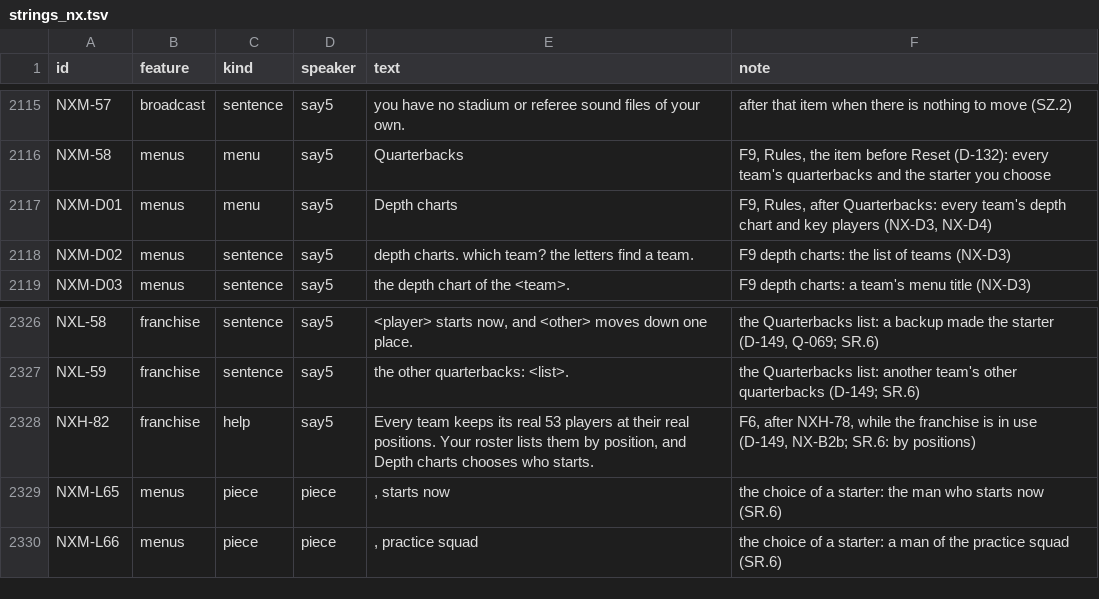
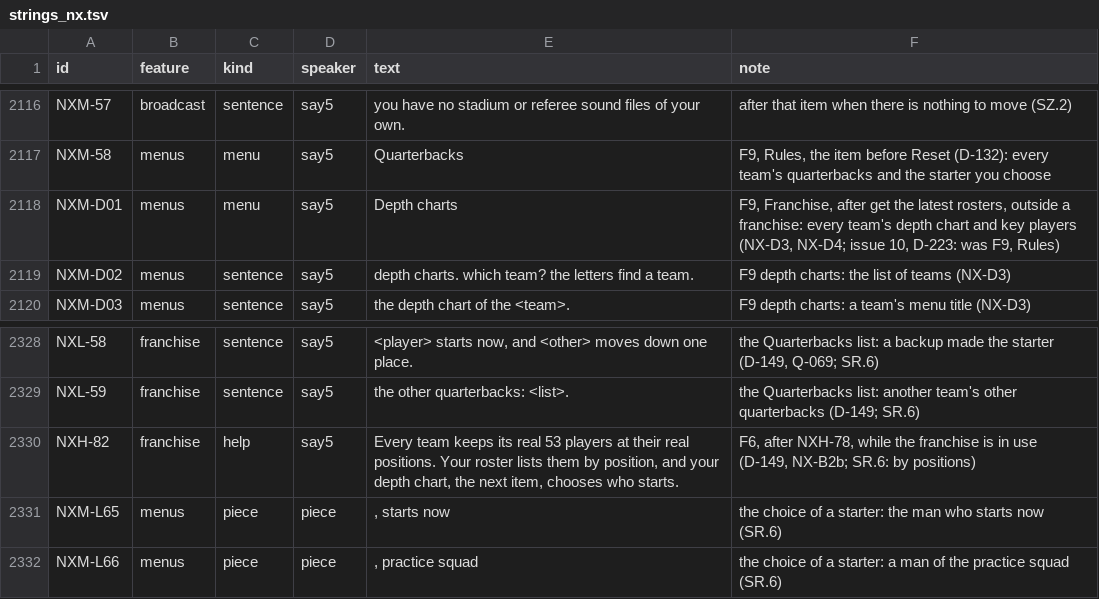
Before and after one commit to joshknnd1982/nfl-football-4-audio-game, a TSV file: spec/strings_nx.tsv, drawn as a sheet; only a part is shown, gaps mark what is left out; the diff covers the shown part only.

```diff
--- a/spec/strings_nx.tsv
+++ b/spec/strings_nx.tsv
@@ -2116,3 +2117,3 @@ NXM-57	broadcast	sentence	say5	 you have no stadium or referee sound files of yo
 NXM-58	menus	menu	say5	Quarterbacks	F9, Rules, the item before Reset (D-132): every team's quarterbacks and the starter you choose
-NXM-D01	menus	menu	say5	Depth charts	F9, Rules, after Quarterbacks: every team's depth chart and key players (NX-D3, NX-D4)
+NXM-D01	menus	menu	say5	Depth charts	F9, Franchise, after get the latest rosters, outside a franchise: every team's depth chart and key players (NX-D3, NX-D4; issue 10, D-223: was F9, Rules)
 NXM-D02	menus	sentence	say5	 depth charts. which team? the letters find a team. 	F9 depth charts: the list of teams (NX-D3)
@@ -2327,3 +2329,3 @@ NXL-58	franchise	sentence	say5	 <player> starts now, and <other> moves down one
 NXL-59	franchise	sentence	say5	 the other quarterbacks: <list>. 	the Quarterbacks list: another team's other quarterbacks (D-149; SR.6)
-NXH-82	franchise	help	say5	 Every team keeps its real 53 players at their real positions. Your roster lists them by position, and Depth charts chooses who starts. 	F6, after NXH-78, while the franchise is in use (D-149, NX-B2b; SR.6: by positions)
+NXH-82	franchise	help	say5	 Every team keeps its real 53 players at their real positions. Your roster lists them by position, and your depth chart, the next item, chooses who starts. 	F6, after NXH-78, while the franchise is in use (D-149, NX-B2b; SR.6: by positions)
 NXM-L65	menus	piece	piece	, starts now	the choice of a starter: the man who starts now (SR.6)
```
Also changed, not shown: 2 added rows and 6 edited cells elsewhere in this file, 48 other files.
